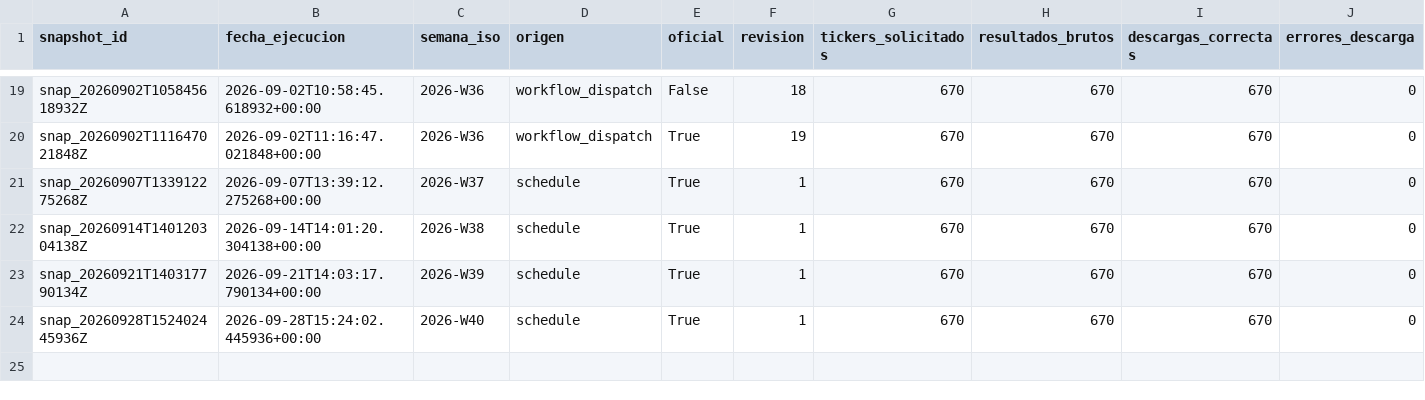
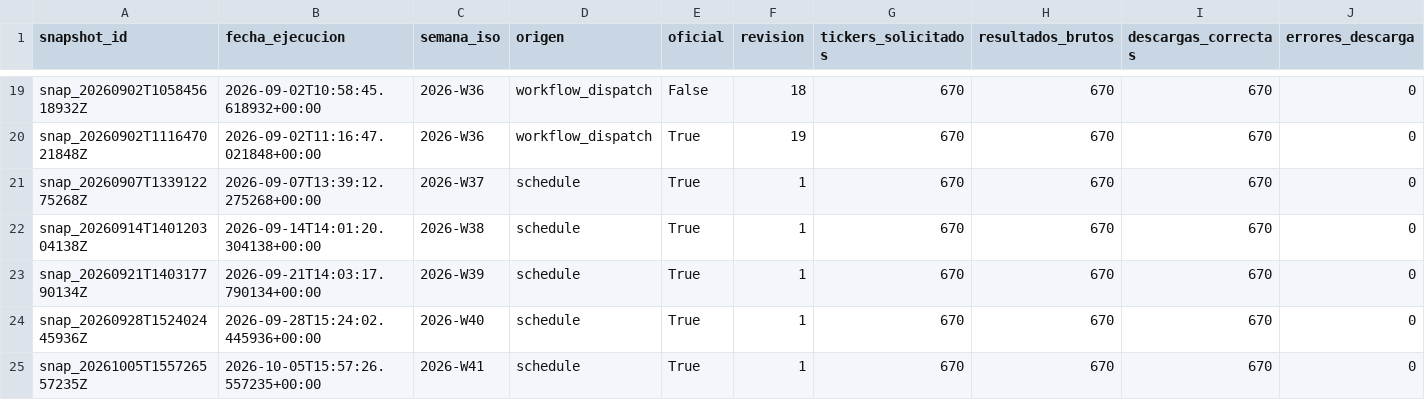
Before and after one commit to DiegoRecover8/screener-value-investing, a CSV file: ejecuciones_screener.csv, drawn as a sheet; only a part is shown, gaps mark what is left out; rows hold the shown columns only; the diff names each change by its address in the sheet, - before the commit and + after, or states it on an @@ line.

```diff
--- a/ejecuciones_screener.csv
+++ b/ejecuciones_screener.csv
+row 25: snap_20261005T155726557235Z | 2026-10-05T15:57:26.557235+00:00 | 2026-W41 | schedule | True | 1 | 670 | 670 | 670 | 0
```
Also changed, not shown: seguimiento_candidatas.csv, 3 other files.
